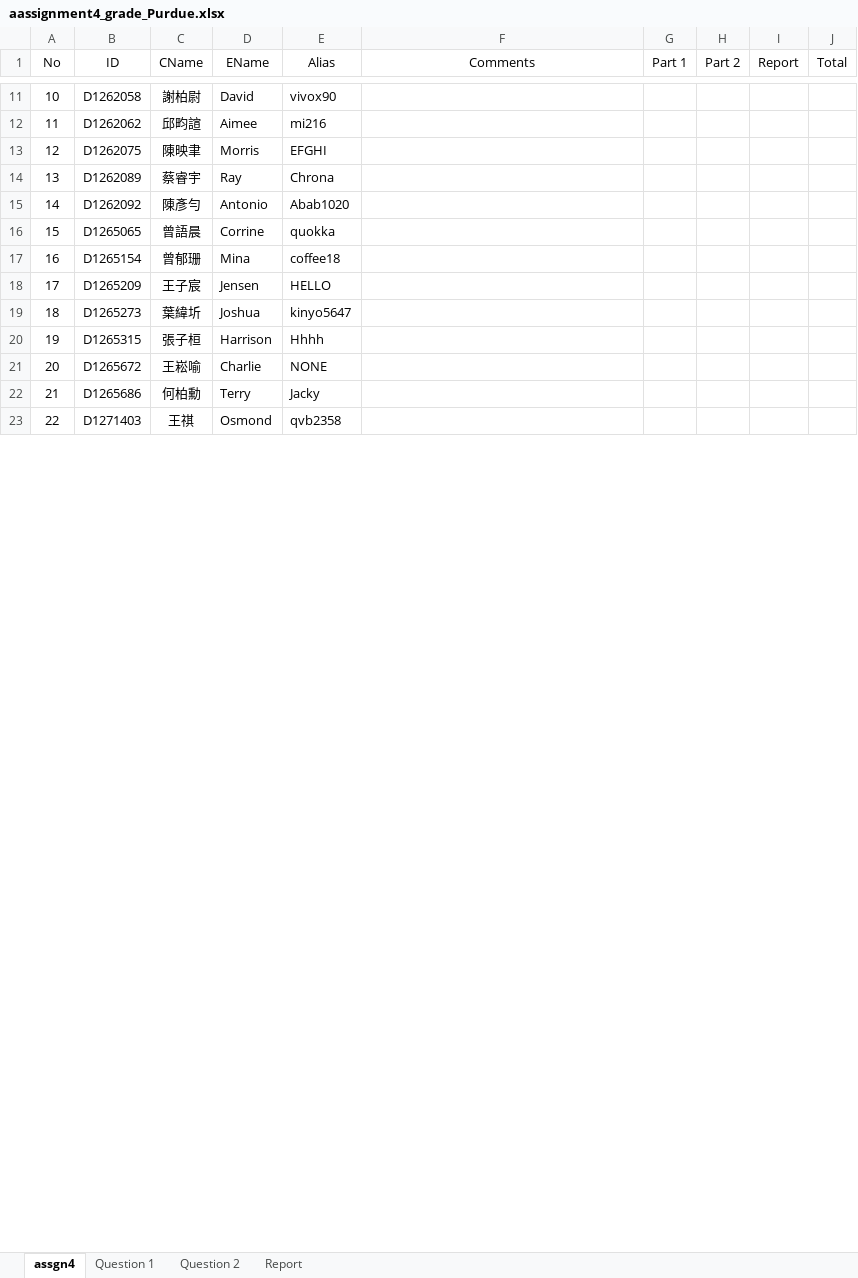
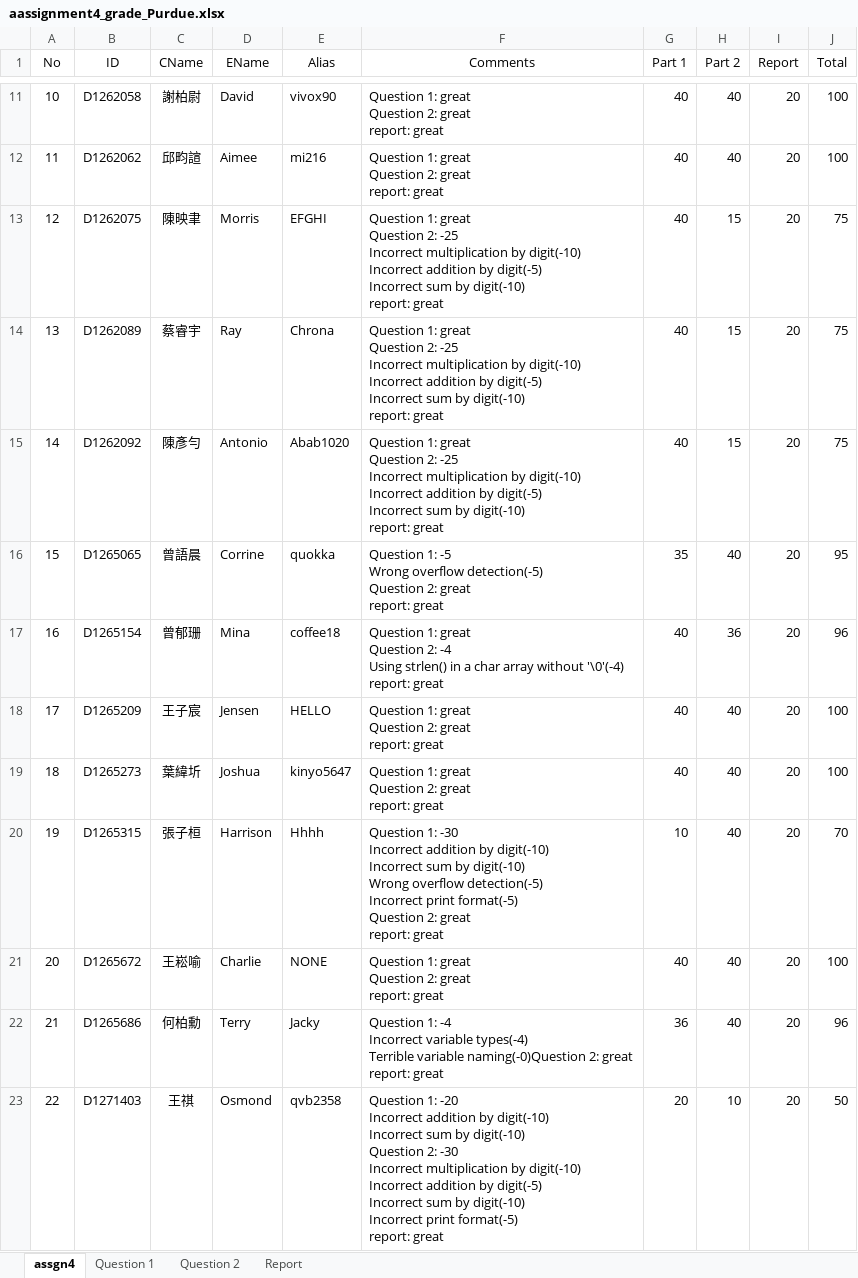
Before and after one commit to jack41402/FCU, an Excel workbook: 112-1/PROGRAMMING APPLICATIONS FOR ENGINEERS/Assignment 4 Hexadecimal Arithmetic/aassignment4_grade_Purdue.xlsx, sheet assgn4, drawn as a sheet; only a part is shown, gaps mark what is left out; values as stored, in another font and other column widths than the file's, no borders; ↵ is a line break in a cell; the diff covers the shown part only; the diff names each change by its address in the sheet, - before the commit and + after, or states it on an @@ line.

```diff
--- a/112-1/PROGRAMMING APPLICATIONS FOR ENGINEERS/Assignment 4 Hexadecimal Arithmetic/aassignment4_grade_Purdue.xlsx (sheet assgn4)
+++ b/112-1/PROGRAMMING APPLICATIONS FOR ENGINEERS/Assignment 4 Hexadecimal Arithmetic/aassignment4_grade_Purdue.xlsx (sheet assgn4)
-F11:F12 (Comments): (empty)
+F11:F12 (Comments): Question 1: great ↵ Question 2: great ↵ report: great
-G11:G15 (Part 1): (empty)
+G11:G15 (Part 1): 40
-H11:H12 (Part 2): (empty)
+H11:H12 (Part 2): 40
-I11:I23 (Report): (empty)
+I11:I23 (Report): 20
-J11:J12 (Total): (empty)
+J11:J12 (Total): 100
-F13:F15 (Comments): (empty)
+F13:F15 (Comments): Question 1: great ↵ Question 2: -25 ↵ Incorrect multiplication by digit(-10) ↵ Incorrect addition by digit(-5) ↵ Incorrect sum by digit(-10) ↵ report: great
-H13:H15 (Part 2): (empty)
+H13:H15 (Part 2): 15
-J13:J15 (Total): (empty)
+J13:J15 (Total): 75
-F16 (Comments): (empty)
+F16 (Comments): Question 1: -5 ↵ Wrong overflow detection(-5) ↵ Question 2: great ↵ report: great
-G16 (Part 1): (empty)
+G16 (Part 1): 35
-H16 (Part 2): (empty)
+H16 (Part 2): 40
-J16 (Total): (empty)
+J16 (Total): 95
-F17 (Comments): (empty)
+F17 (Comments): Question 1: great ↵ Question 2: -4 ↵ Using strlen() in a char array without '\0'(-4) ↵ report: great
-G17:G19 (Part 1): (empty)
+G17:G19 (Part 1): 40
-H17 (Part 2): (empty)
+H17 (Part 2): 36
-J17 (Total): (empty)
+J17 (Total): 96
-F18:F19 (Comments): (empty)
+F18:F19 (Comments): Question 1: great ↵ Question 2: great ↵ report: great
-H18:H22 (Part 2): (empty)
+H18:H22 (Part 2): 40
-J18:J19 (Total): (empty)
+J18:J19 (Total): 100
-F20 (Comments): (empty)
+F20 (Comments): Question 1: -30 ↵ Incorrect addition by digit(-10) ↵ Incorrect sum by digit(-10) ↵ Wrong overflow detection(-5) ↵ Incorrect print format(-5) ↵ Question 2: great ↵ report: great
-G20 (Part 1): (empty)
+G20 (Part 1): 10
-J20 (Total): (empty)
+J20 (Total): 70
-F21 (Comments): (empty)
+F21 (Comments): Question 1: great ↵ Question 2: great ↵ report: great
-G21 (Part 1): (empty)
+G21 (Part 1): 40
-J21 (Total): (empty)
+J21 (Total): 100
-F22 (Comments): (empty)
+F22 (Comments): Question 1: -4 ↵ Incorrect variable types(-4) ↵ Terrible variable naming(-0)Question 2: great ↵ report: great
-G22 (Part 1): (empty)
+G22 (Part 1): 36
-J22 (Total): (empty)
+J22 (Total): 96
-F23 (Comments): (empty)
+F23 (Comments): Question 1: -20 ↵ Incorrect addition by digit(-10) ↵ Incorrect sum by digit(-10) ↵ Question 2: -30 ↵ Incorrect multiplication by digit(-10) ↵ Incorrect addition by digit(-5) ↵ Incorrect sum by digit(-10) ↵ Incorrect print format(-5) ↵ report: great
-G23 (Part 1): (empty)
+G23 (Part 1): 20
-H23 (Part 2): (empty)
+H23 (Part 2): 10
-J23 (Total): (empty)
+J23 (Total): 50
```
Also changed, not shown: 50 edited cells elsewhere in this sheet, sheet Question 2, sheet Question 1, sheet Report, formulas that keep their value, 112-1/PROGRAMMING APPLICATIONS FOR ENGINEERS/Final/fexam_grade_Purdue.xlsx, 31 other files.
